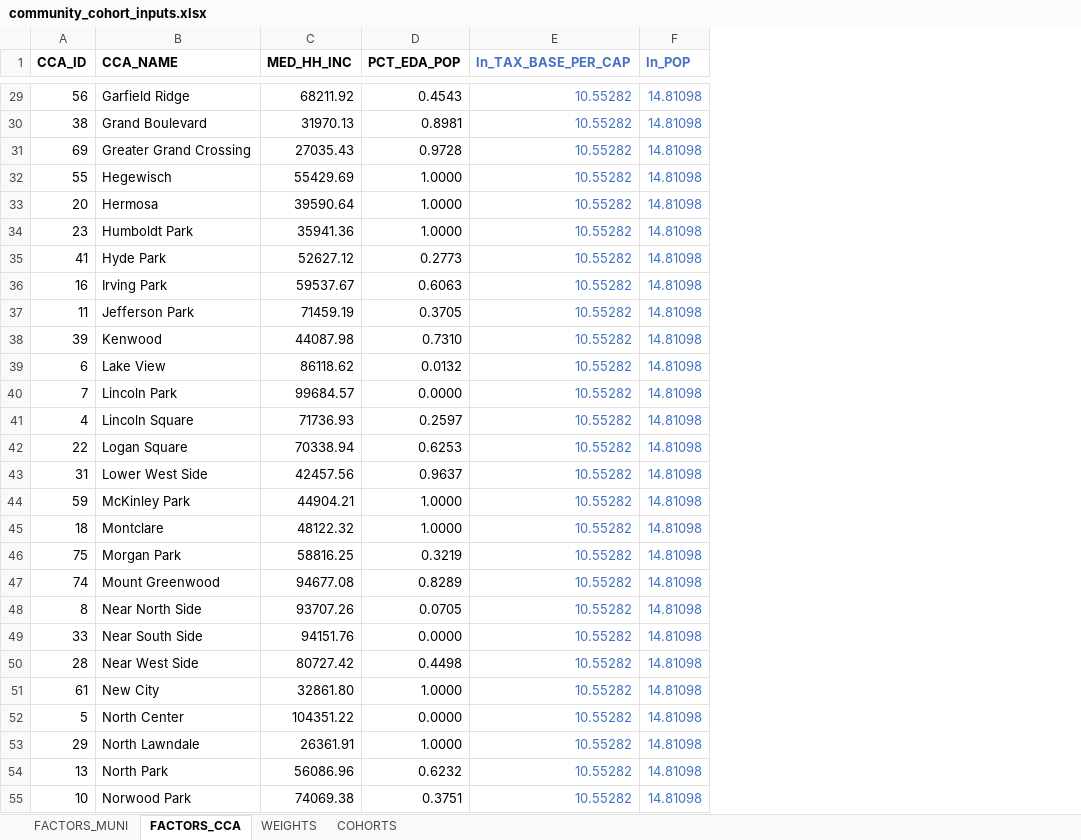
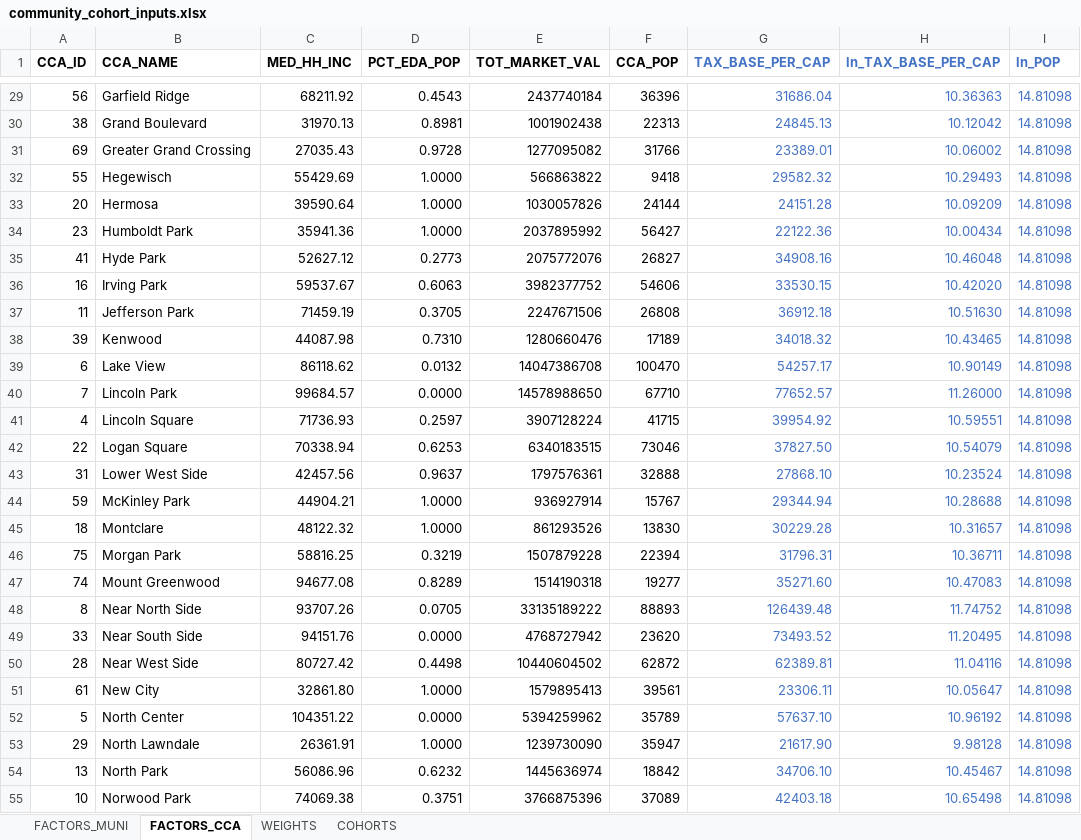
Before and after one commit to CMAP-REPOS/community-cohort-tool, an Excel workbook: input/community_cohort_inputs.xlsx, sheet FACTORS_CCA, drawn as a sheet; only a part is shown, gaps mark what is left out; values as stored, in another font and other column widths than the file's, no borders; addresses are those after the commit; the diff covers the shown part only; the diff names each change by its address in the sheet, - before the commit and + after, or states it on an @@ line.

Commit message:
Add localized property tax base for CCAs

```diff
--- a/input/community_cohort_inputs.xlsx (sheet FACTORS_CCA)
+++ b/input/community_cohort_inputs.xlsx (sheet FACTORS_CCA)
+column E (TOT_MARKET_VAL), rows 29-55: 2437740184 | 1001902438 | 1277095082 | 566863822 | 1030057826 | 2037895992 | 2075772076 | 3982377752 | 2247671506 | 1280660476 | 14047386708 | 14578988650 | 3907128224 | 6340183515 | 1797576361 | 936927914 | 861293526 | 1507879228 | 1514190318 | 33135189222 | 4768727942 | 10440604502 | 1579895413 | 5394259962 | 1239730090 | 1445636974 | 3766875396
+column F (CCA_POP), rows 29-55: 36396 | 22313 | 31766 | 9418 | 24144 | 56427 | 26827 | 54606 | 26808 | 17189 | 100470 | 67710 | 41715 | 73046 | 32888 | 15767 | 13830 | 22394 | 19277 | 88893 | 23620 | 62872 | 39561 | 35789 | 35947 | 18842 | 37089
+column G (TAX_BASE_PER_CAP), rows 29-55: 31686.04 | 24845.13 | 23389.01 | 29582.32 | 24151.28 | 22122.36 | 34908.16 | 33530.15 | 36912.18 | 34018.32 | 54257.17 | 77652.57 | 39954.92 | 37827.50 | 27868.10 | 29344.94 | 30229.28 | 31796.31 | 35271.60 | 126439.48 | 73493.52 | 62389.81 | 23306.11 | 57637.10 | 21617.90 | 34706.10 | 42403.18
-H29 (ln_TAX_BASE_PER_CAP): 10.55282
+H29 (ln_TAX_BASE_PER_CAP): 10.36363
-H30 (ln_TAX_BASE_PER_CAP): 10.55282
+H30 (ln_TAX_BASE_PER_CAP): 10.12042
-H31 (ln_TAX_BASE_PER_CAP): 10.55282
+H31 (ln_TAX_BASE_PER_CAP): 10.06002
-H32 (ln_TAX_BASE_PER_CAP): 10.55282
+H32 (ln_TAX_BASE_PER_CAP): 10.29493
-H33 (ln_TAX_BASE_PER_CAP): 10.55282
+H33 (ln_TAX_BASE_PER_CAP): 10.09209
-H34 (ln_TAX_BASE_PER_CAP): 10.55282
+H34 (ln_TAX_BASE_PER_CAP): 10.00434
-H35 (ln_TAX_BASE_PER_CAP): 10.55282
+H35 (ln_TAX_BASE_PER_CAP): 10.46048
-H36 (ln_TAX_BASE_PER_CAP): 10.55282
+H36 (ln_TAX_BASE_PER_CAP): 10.42020
-H37 (ln_TAX_BASE_PER_CAP): 10.55282
+H37 (ln_TAX_BASE_PER_CAP): 10.51630
-H38 (ln_TAX_BASE_PER_CAP): 10.55282
+H38 (ln_TAX_BASE_PER_CAP): 10.43465
-H39 (ln_TAX_BASE_PER_CAP): 10.55282
+H39 (ln_TAX_BASE_PER_CAP): 10.90149
-H40 (ln_TAX_BASE_PER_CAP): 10.55282
+H40 (ln_TAX_BASE_PER_CAP): 11.26000
-H41 (ln_TAX_BASE_PER_CAP): 10.55282
+H41 (ln_TAX_BASE_PER_CAP): 10.59551
-H42 (ln_TAX_BASE_PER_CAP): 10.55282
+H42 (ln_TAX_BASE_PER_CAP): 10.54079
-H43 (ln_TAX_BASE_PER_CAP): 10.55282
+H43 (ln_TAX_BASE_PER_CAP): 10.23524
-H44 (ln_TAX_BASE_PER_CAP): 10.55282
+H44 (ln_TAX_BASE_PER_CAP): 10.28688
-H45 (ln_TAX_BASE_PER_CAP): 10.55282
+H45 (ln_TAX_BASE_PER_CAP): 10.31657
-H46 (ln_TAX_BASE_PER_CAP): 10.55282
+H46 (ln_TAX_BASE_PER_CAP): 10.36711
-H47 (ln_TAX_BASE_PER_CAP): 10.55282
+H47 (ln_TAX_BASE_PER_CAP): 10.47083
-H48 (ln_TAX_BASE_PER_CAP): 10.55282
+H48 (ln_TAX_BASE_PER_CAP): 11.74752
-H49 (ln_TAX_BASE_PER_CAP): 10.55282
+H49 (ln_TAX_BASE_PER_CAP): 11.20495
-H50 (ln_TAX_BASE_PER_CAP): 10.55282
+H50 (ln_TAX_BASE_PER_CAP): 11.04116
-H51 (ln_TAX_BASE_PER_CAP): 10.55282
+H51 (ln_TAX_BASE_PER_CAP): 10.05647
-H52 (ln_TAX_BASE_PER_CAP): 10.55282
+H52 (ln_TAX_BASE_PER_CAP): 10.96192
-H53 (ln_TAX_BASE_PER_CAP): 10.55282
+H53 (ln_TAX_BASE_PER_CAP): 9.98128
-H54 (ln_TAX_BASE_PER_CAP): 10.55282
+H54 (ln_TAX_BASE_PER_CAP): 10.45467
-H55 (ln_TAX_BASE_PER_CAP): 10.55282
+H55 (ln_TAX_BASE_PER_CAP): 10.65498
```
Also changed, not shown: 50 edited cells elsewhere in this sheet.
